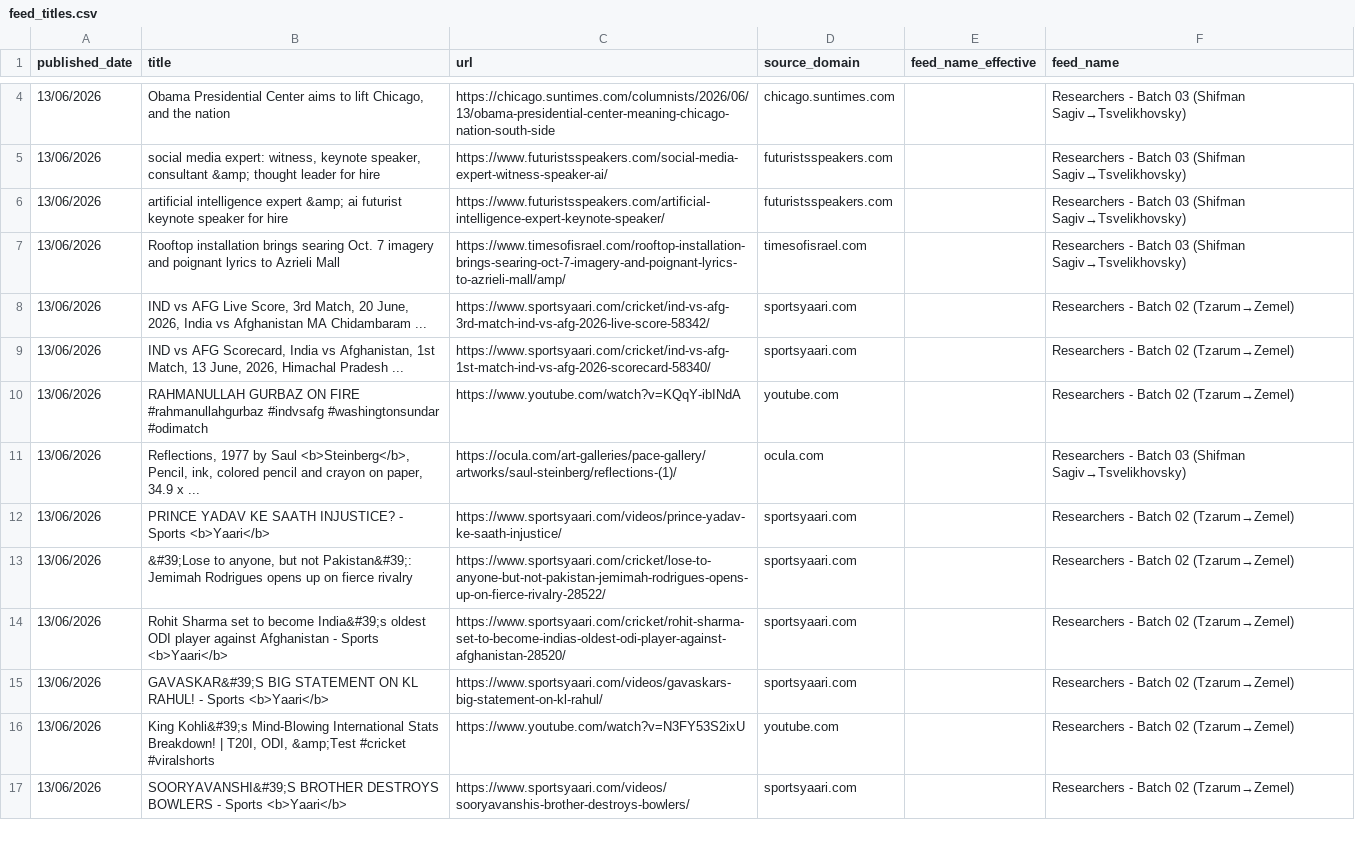
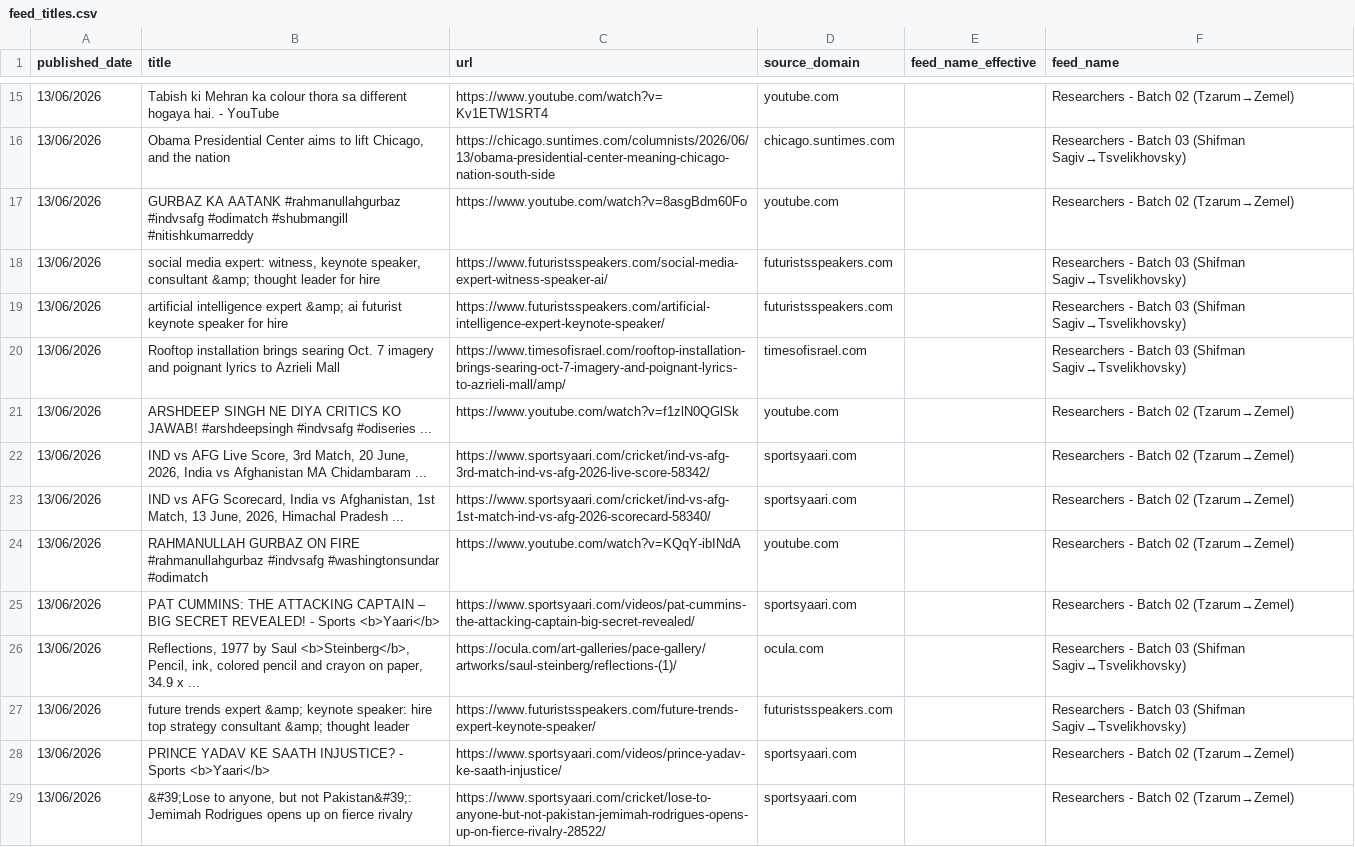
Before and after one commit to elyashivzangen/yissum-science, a CSV file: data_new_updater/feed_titles.csv, drawn as a sheet; only a part is shown, gaps mark what is left out; the shorter side is filled out with more unchanged rows; the diff covers the shown part only; the diff names each change by its address in the sheet, - before the commit and + after, or states it on an @@ line.

```diff
--- a/data_new_updater/feed_titles.csv
+++ b/data_new_updater/feed_titles.csv
+row 15: 13/06/2026 | Tabish ki Mehran ka colour thora sa different hogaya hai. - YouTube | https://www.youtube.com/watch?v=Kv1ETW1SRT4 | youtube.com |  | Researchers - Batch 02 (Tzarum→Zemel)
+row 17: 13/06/2026 | GURBAZ KA AATANK #rahmanullahgurbaz #indvsafg #odimatch #shubmangill #nitishkumarreddy | https://www.youtube.com/watch?v=8asgBdm60Fo | youtube.com |  | Researchers - Batch 02 (Tzarum→Zemel)
+row 21: 13/06/2026 | ARSHDEEP SINGH NE DIYA CRITICS KO JAWAB! #arshdeepsingh #indvsafg #odiseries ... | https://www.youtube.com/watch?v=f1zlN0QGlSk | youtube.com |  | Researchers - Batch 02 (Tzarum→Zemel)
+row 25: 13/06/2026 | PAT CUMMINS: THE ATTACKING CAPTAIN – BIG SECRET REVEALED! - Sports <b>Yaari</b> | https://www.sportsyaari.com/videos/pat-cummins-the-attacking-captain-big-secret-revealed/ | sportsyaari.com |  | Researchers - Batch 02 (Tzarum→Zemel)
+row 27: 13/06/2026 | future trends expert &amp; keynote speaker: hire top strategy consultant &amp; thought leader | https://www.futuristsspeakers.com/future-trends-expert-keynote-speaker/ | futuristsspeakers.com |  | Researchers - Batch 03 (Shifman Sagiv→Tsvelikhovsky)
```
Also changed, not shown: 11 added rows elsewhere in this file, 4 other files.
